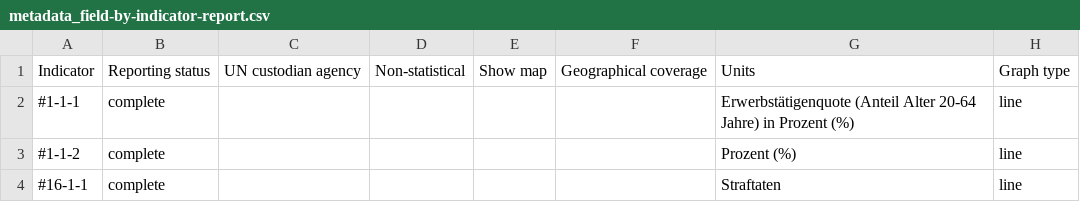
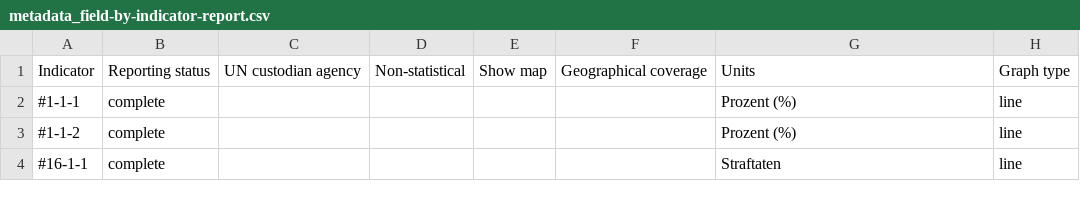
Before and after one commit to Land-Schleswig-Holstein/osdg-data, a CSV file: metadata_field-by-indicator-report.csv, drawn as a sheet.

```diff
--- a/metadata_field-by-indicator-report.csv
+++ b/metadata_field-by-indicator-report.csv
@@ -1,3 +1,3 @@
 Indicator,Reporting status,UN custodian agency,Non-statistical,Show map,Geographical coverage,Units,Graph type
-#1-1-1,complete,,,,,Erwerbstätigenquote (Anteil Alter 20-64 Jahre) in Prozent (%),line
+#1-1-1,complete,,,,,Prozent (%),line
 #1-1-2,complete,,,,,Prozent (%),line
```
Also changed, not shown: 13 other files.
